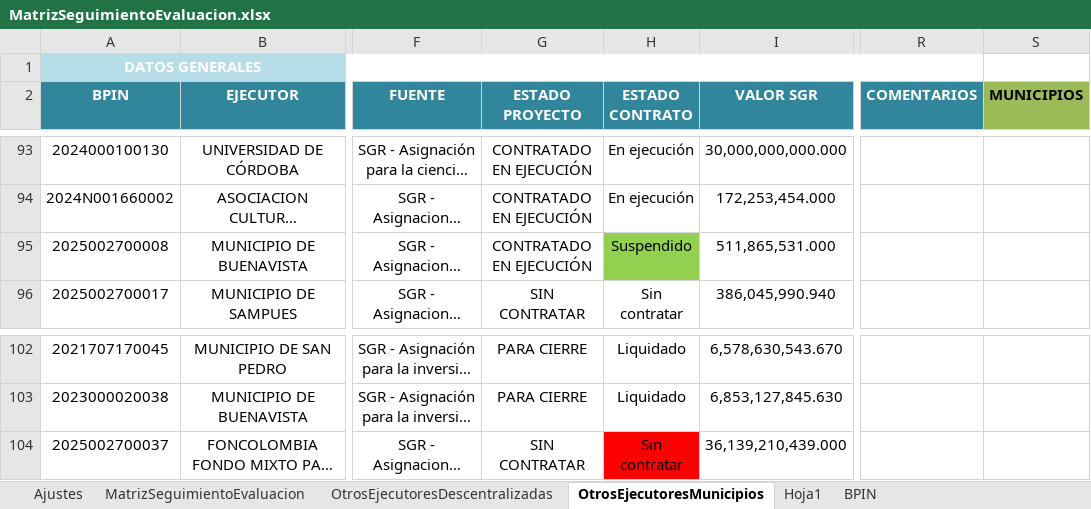
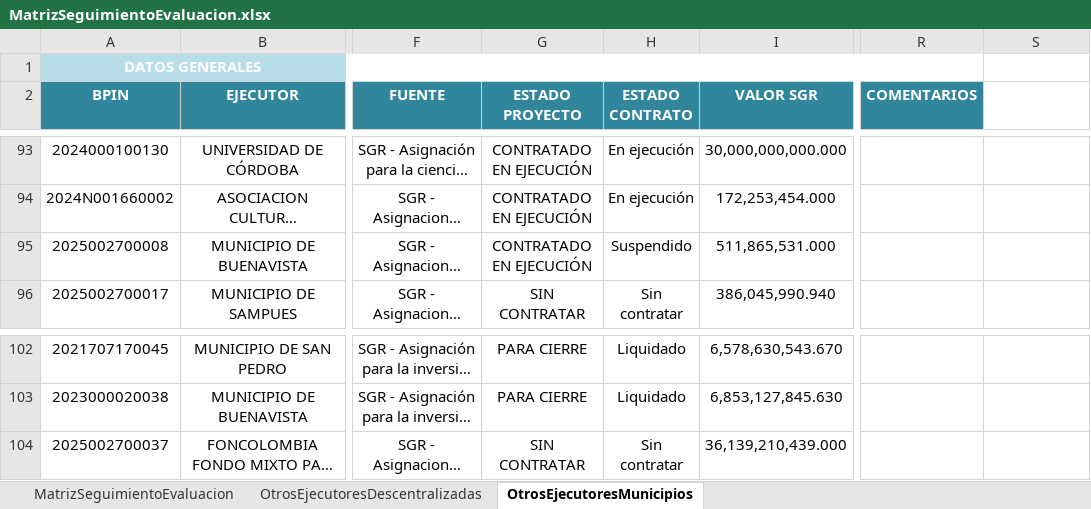
Before and after one commit to Dona121/Matriz-Evaluacion-Regalias, an Excel workbook: data/MatrizSeguimientoEvaluacion.xlsx, sheet OtrosEjecutoresMunicipios, drawn as a sheet; only a part is shown, gaps mark what is left out; long unchanged cells end in …; values as stored, in another font and other column widths than the file's, no borders; table styles not drawn; the diff covers the shown part only; the diff names each change by its address in the sheet, - before the commit and + after, or states it on an @@ line.

```diff
--- a/data/MatrizSeguimientoEvaluacion.xlsx (sheet OtrosEjecutoresMunicipios)
+++ b/data/MatrizSeguimientoEvaluacion.xlsx (sheet OtrosEjecutoresMunicipios)
-sheet tab: Ajustes
-sheet tab: Hoja1
-sheet tab: BPIN
-S2: MUNICIPIOS
+S2: (empty)
-S2 fill: #9BBB59
+S2 fill: none
-H95 fill: #92D050
+H95 fill: none
-H104 fill: #FF0000
+H104 fill: none
```
Also changed, not shown: cell formats elsewhere in this sheet, sheet MatrizSeguimientoEvaluacion, sheet OtrosEjecutoresDescentralizadas, hidden cells.
